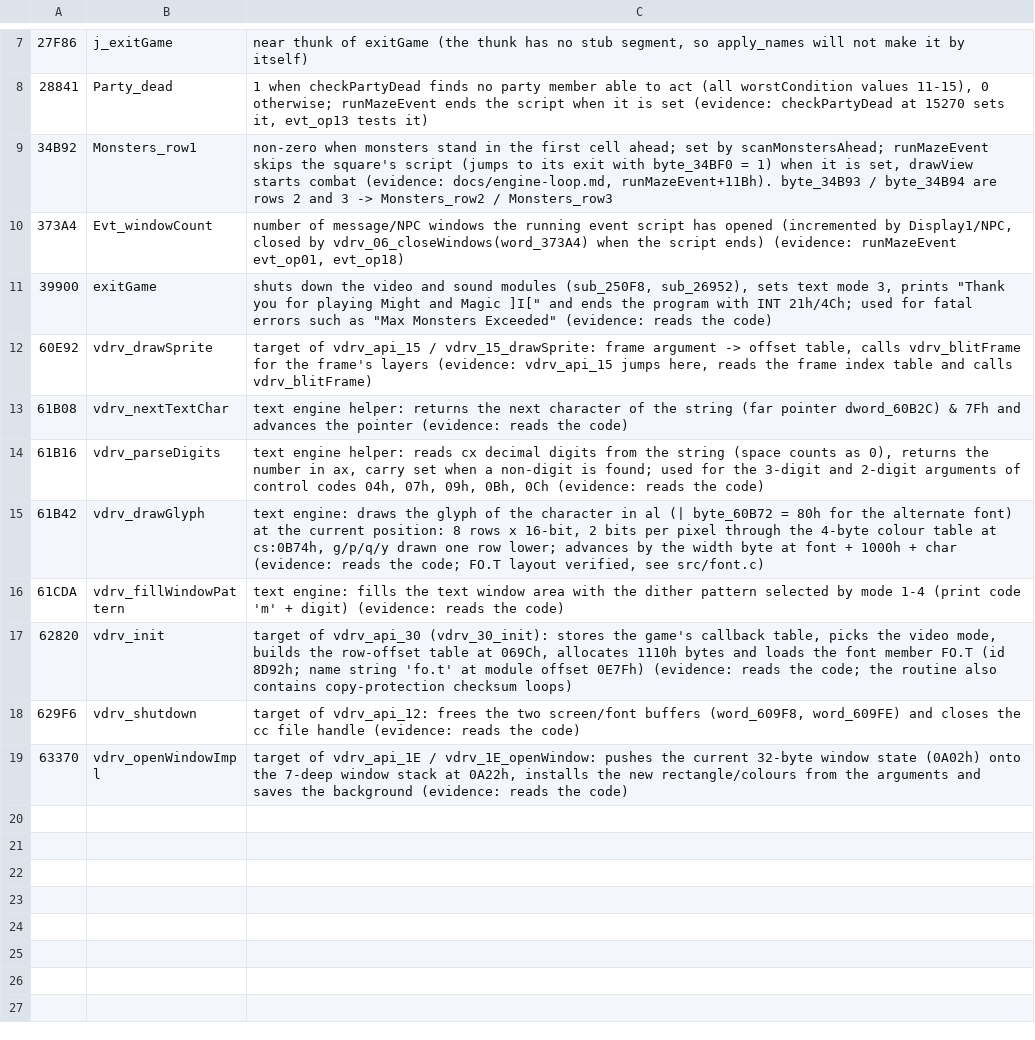
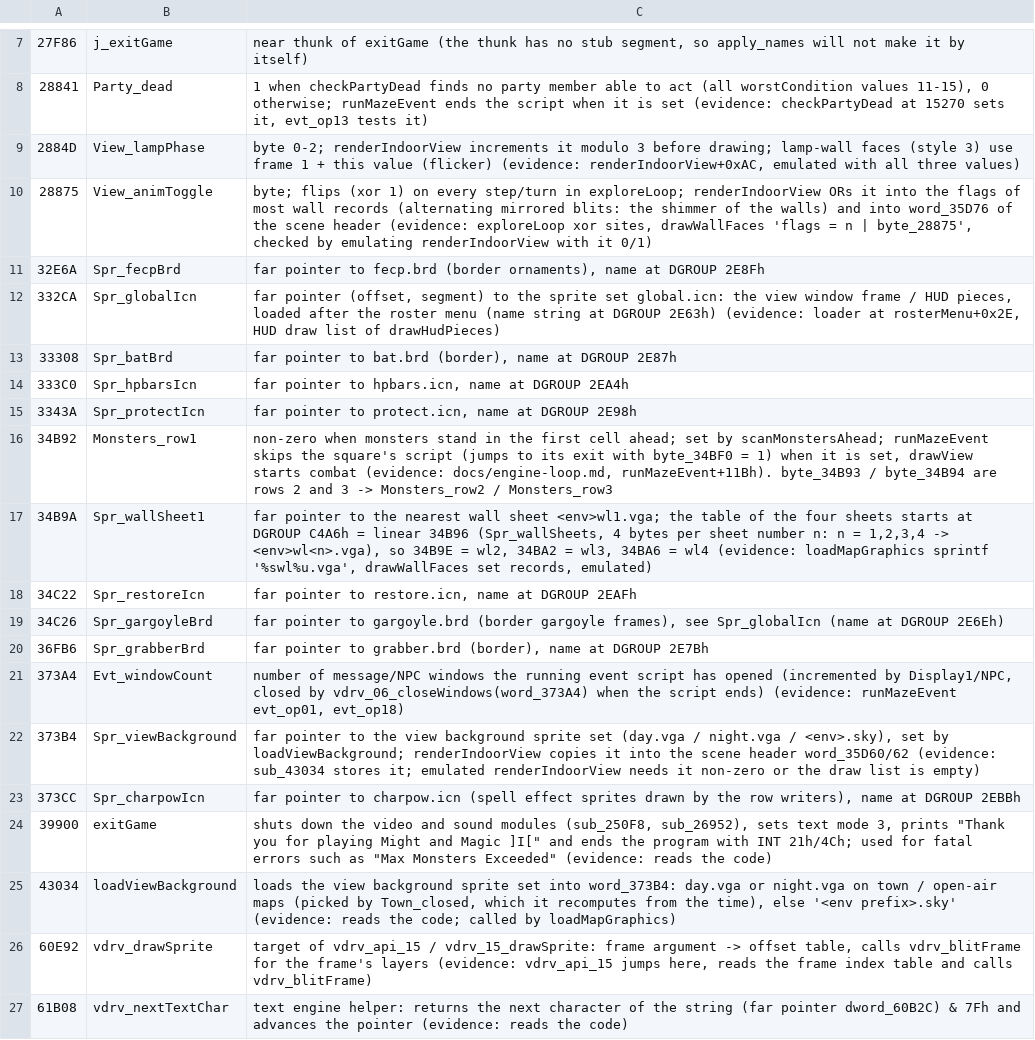
Before and after one commit to dreammaster/reverse-engineering-notes, a TSV file: mm3/names/todo.tsv, drawn as a sheet; only a part is shown, gaps mark what is left out; the shorter side is filled out with more unchanged rows; the diff names each change by its address in the sheet, - before the commit and + after, or states it on an @@ line.

```diff
--- a/mm3/names/todo.tsv
+++ b/mm3/names/todo.tsv
+row 9: 2884D | View_lampPhase | byte 0-2; renderIndoorView increments it modulo 3 before drawing; lamp-wall faces (style 3) use frame 1 + this value (flicker) (evidence: renderIndoorView+0xAC, emulated with all three values)
+row 10: 28875 | View_animToggle | byte; flips (xor 1) on every step/turn in exploreLoop; renderIndoorView ORs it into the flags of most wall records (alternating mirrored blits: the shimmer of the walls) and into word_35D76 of the scene header (evidence: exploreLoop xor sites, drawWallFaces 'flags = n | byte_28875', checked by emulating renderIndoorView with it 0/1)
+row 11: 32E6A | Spr_fecpBrd | far pointer to fecp.brd (border ornaments), name at DGROUP 2E8Fh
+row 12: 332CA | Spr_globalIcn | far pointer (offset, segment) to the sprite set global.icn: the view window frame / HUD pieces, loaded after the roster menu (name string at DGROUP 2E63h) (evidence: loader at rosterMenu+0x2E, HUD draw list of drawHudPieces)
+row 13: 33308 | Spr_batBrd | far pointer to bat.brd (border), name at DGROUP 2E87h
+row 14: 333C0 | Spr_hpbarsIcn | far pointer to hpbars.icn, name at DGROUP 2EA4h
+row 15: 3343A | Spr_protectIcn | far pointer to protect.icn, name at DGROUP 2E98h
+row 17: 34B9A | Spr_wallSheet1 | far pointer to the nearest wall sheet <env>wl1.vga; the table of the four sheets starts at DGROUP C4A6h = linear 34B96 (Spr_wallSheets, 4 bytes per sheet number n: n = 1,2,3,4 -> <env>wl<n>.vga), so 34B9E = wl2, 34BA2 = wl3, 34BA6 = wl4 (evidence: loadMapGraphics sprintf '%swl%u.vga', drawWallFaces set records, emulated)
+row 18: 34C22 | Spr_restoreIcn | far pointer to restore.icn, name at DGROUP 2EAFh
+row 19: 34C26 | Spr_gargoyleBrd | far pointer to gargoyle.brd (border gargoyle frames), see Spr_globalIcn (name at DGROUP 2E6Eh)
+row 20: 36FB6 | Spr_grabberBrd | far pointer to grabber.brd (border), name at DGROUP 2E7Bh
+row 22: 373B4 | Spr_viewBackground | far pointer to the view background sprite set (day.vga / night.vga / <env>.sky), set by loadViewBackground; renderIndoorView copies it into the scene header word_35D60/62 (evidence: sub_43034 stores it; emulated renderIndoorView needs it non-zero or the draw list is empty)
+row 23: 373CC | Spr_charpowIcn | far pointer to charpow.icn (spell effect sprites drawn by the row writers), name at DGROUP 2EBBh
+row 25: 43034 | loadViewBackground | loads the view background sprite set into word_373B4: day.vga or night.vga on town / open-air maps (picked by Town_closed, which it recomputes from the time), else '<env prefix>.sky' (evidence: reads the code; called by loadMapGraphics)
```
Also changed, not shown: 8 other files.
